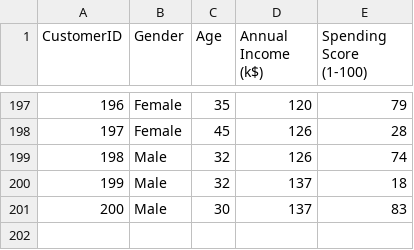
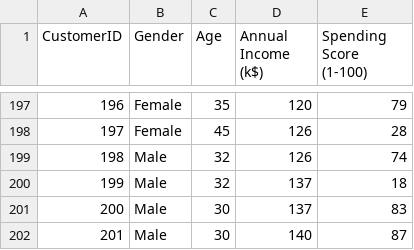
Before and after one commit to Siri6281/customersegmentation, a CSV file: Mall_Customer.csv, drawn as a sheet; only a part is shown, gaps mark what is left out; the diff names each change by its address in the sheet, - before the commit and + after, or states it on an @@ line.

Commit message:
Mall_Customer.csv

```diff
--- a/Mall_Customer.csv
+++ b/Mall_Customer.csv
+row 202: 201 | Male | 30 | 140 | 87
```
